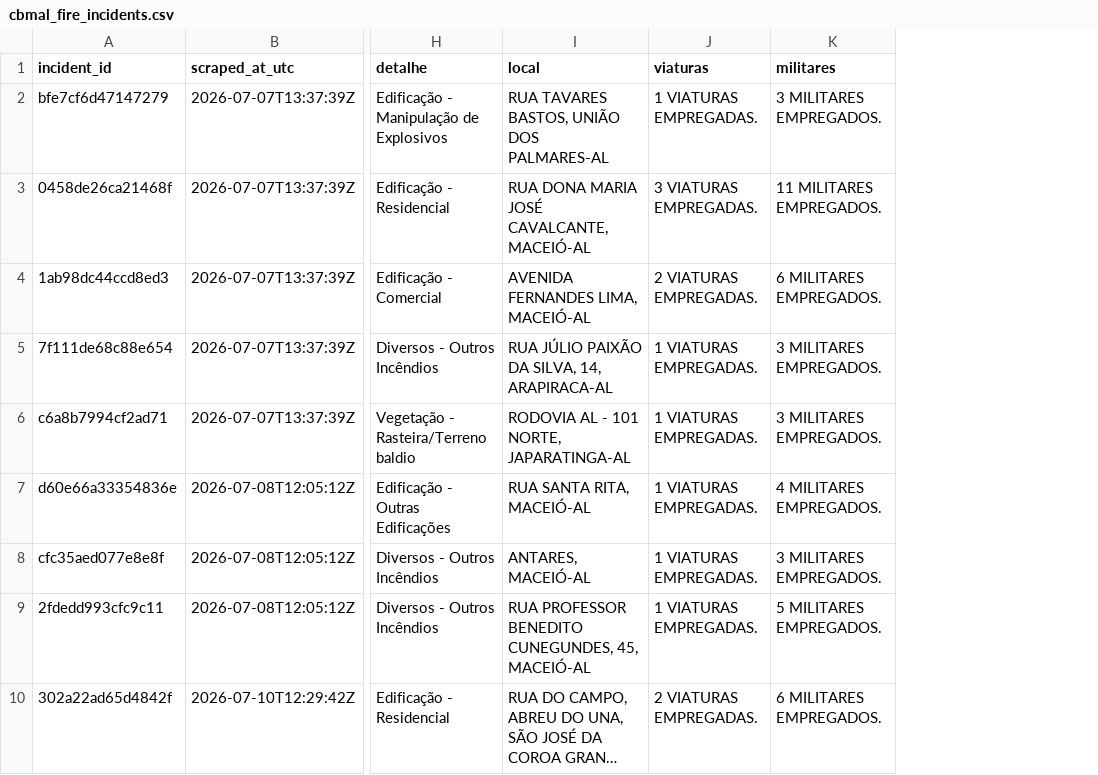
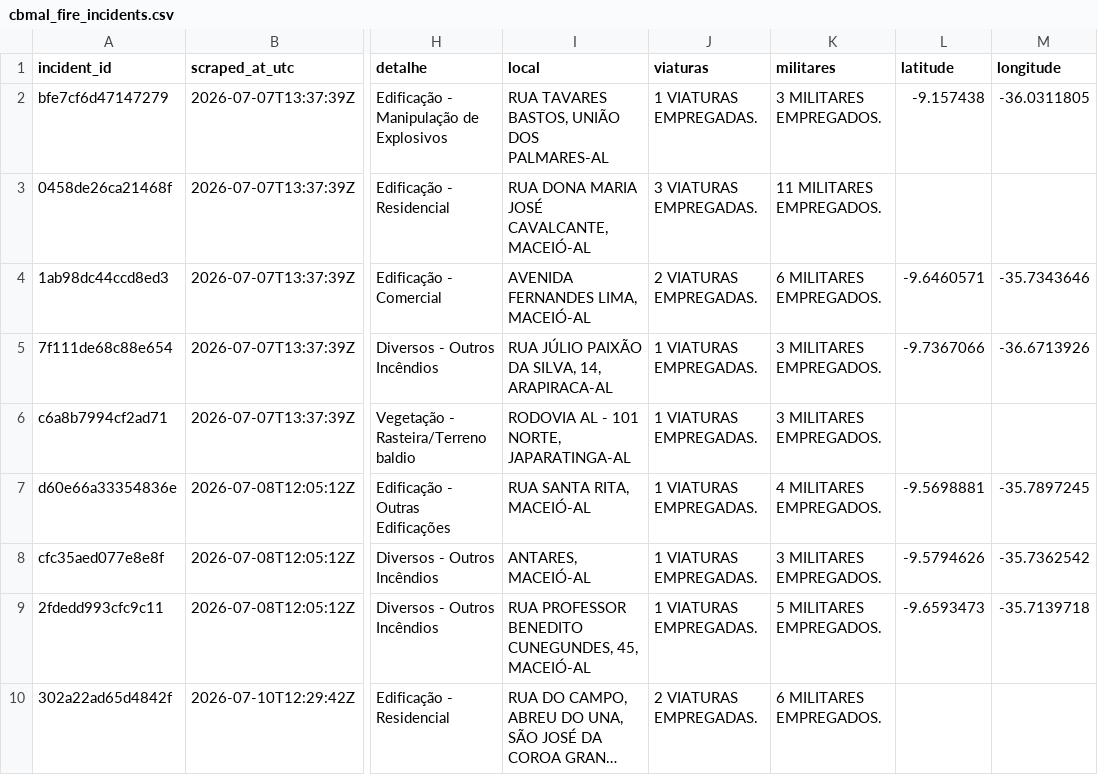
Before and after one commit to ajtga/fire-incidents, a CSV file: data/cbmal_fire_incidents.csv, drawn as a sheet; only a part is shown, gaps mark what is left out; long unchanged cells end in …; the diff names each change by its address in the sheet, - before the commit and + after, or states it on an @@ line.

Commit message:
chore: add geocoding backfill script and update dataset with coordinates

```diff
--- a/data/cbmal_fire_incidents.csv
+++ b/data/cbmal_fire_incidents.csv
+column L (latitude), rows 2-9: -9.157438 |  | -9.6460571 | -9.7367066 |  | -9.5698881 | -9.5794626 | -9.6593473
+column M (longitude), rows 2-9: -36.0311805 |  | -35.7343646 | -36.6713926 |  | -35.7897245 | -35.7362542 | -35.7139718
```
Also changed, not shown: 1 other file.
